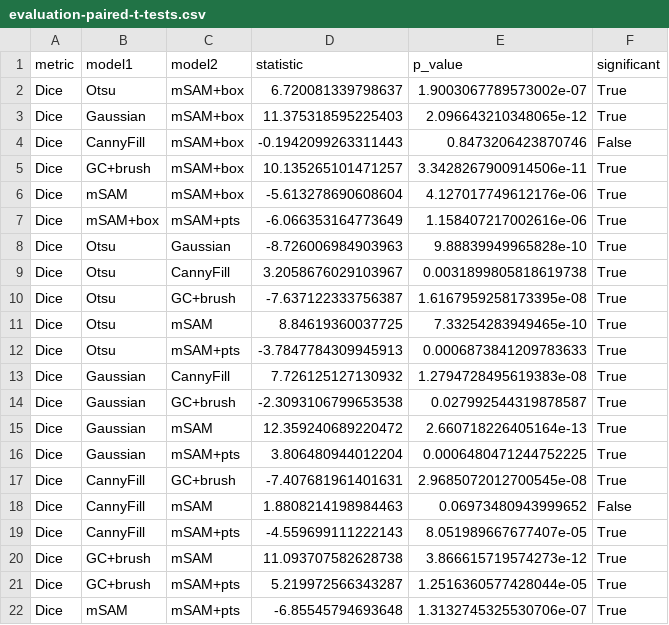
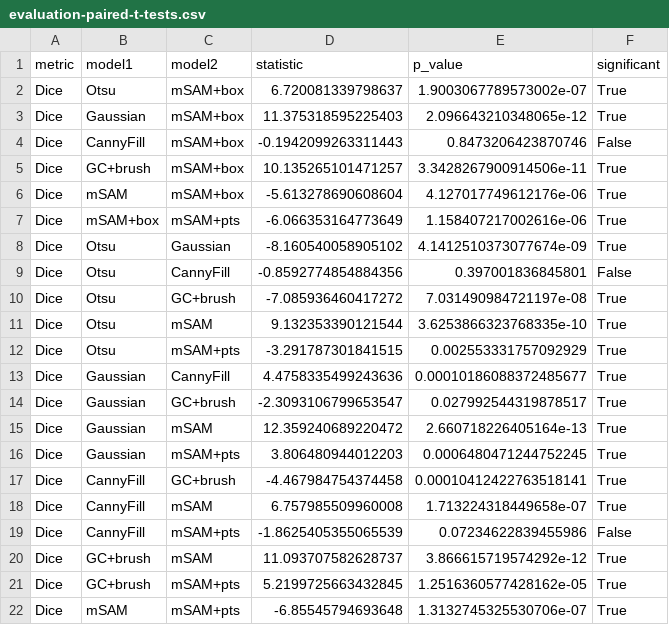
Before and after one commit to FrederikWLC/linA-scribe, a CSV file: src/data/evaluation-paired-t-tests.csv, drawn as a sheet.

```diff
--- a/src/data/evaluation-paired-t-tests.csv
+++ b/src/data/evaluation-paired-t-tests.csv
@@ -7,16 +7,16 @@ Dice,mSAM,mSAM+box,-5.613278690608604,4.127017749612176e-06,True
 Dice,mSAM+box,mSAM+pts,-6.066353164773649,1.158407217002616e-06,True
-Dice,Otsu,Gaussian,-8.726006984903963,9.88839949965828e-10,True
-Dice,Otsu,CannyFill,3.2058676029103967,0.0031899805818619738,True
-Dice,Otsu,GC+brush,-7.637122333756387,1.6167959258173395e-08,True
-Dice,Otsu,mSAM,8.84619360037725,7.33254283949465e-10,True
-Dice,Otsu,mSAM+pts,-3.7847784309945913,0.0006873841209783633,True
-Dice,Gaussian,CannyFill,7.726125127130932,1.2794728495619383e-08,True
-Dice,Gaussian,GC+brush,-2.3093106799653538,0.027992544319878587,True
+Dice,Otsu,Gaussian,-8.160540058905102,4.1412510373077674e-09,True
+Dice,Otsu,CannyFill,-0.8592774854884356,0.397001836845801,False
+Dice,Otsu,GC+brush,-7.085936460417272,7.031490984721197e-08,True
+Dice,Otsu,mSAM,9.132353390121544,3.6253866323768335e-10,True
+Dice,Otsu,mSAM+pts,-3.291787301841515,0.002553331757092929,True
+Dice,Gaussian,CannyFill,4.4758335499243636,0.00010186088372485677,True
+Dice,Gaussian,GC+brush,-2.3093106799653547,0.027992544319878517,True
 Dice,Gaussian,mSAM,12.359240689220472,2.660718226405164e-13,True
-Dice,Gaussian,mSAM+pts,3.806480944012204,0.0006480471244752225,True
-Dice,CannyFill,GC+brush,-7.407681961401631,2.9685072012700545e-08,True
-Dice,CannyFill,mSAM,1.8808214198984463,0.06973480943999652,False
-Dice,CannyFill,mSAM+pts,-4.559699111222143,8.051989667677407e-05,True
-Dice,GC+brush,mSAM,11.093707582628738,3.866615719574273e-12,True
-Dice,GC+brush,mSAM+pts,5.219972566343287,1.2516360577428044e-05,True
+Dice,Gaussian,mSAM+pts,3.806480944012203,0.0006480471244752245,True
+Dice,CannyFill,GC+brush,-4.467984754374458,0.00010412422763518141,True
+Dice,CannyFill,mSAM,6.757985509960008,1.713224318449658e-07,True
+Dice,CannyFill,mSAM+pts,-1.8625405355065539,0.07234622839455986,False
+Dice,GC+brush,mSAM,11.093707582628737,3.866615719574292e-12,True
+Dice,GC+brush,mSAM+pts,5.2199725663432845,1.2516360577428162e-05,True
 Dice,mSAM,mSAM+pts,-6.85545794693648,1.3132745325530706e-07,True
```
Also changed, not shown: src/data/evaluation-raw-pivot-Dice.csv, src/data/evaluation-raw.csv, 29 other files.
